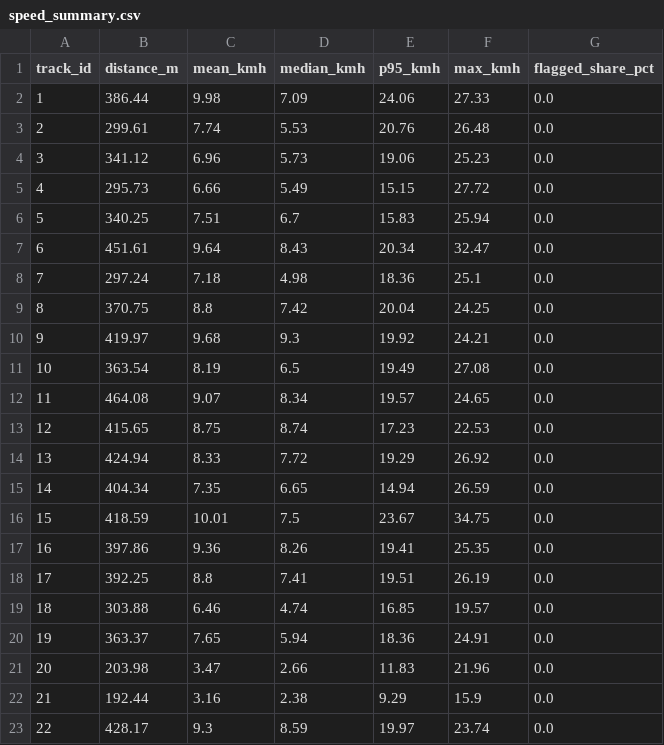
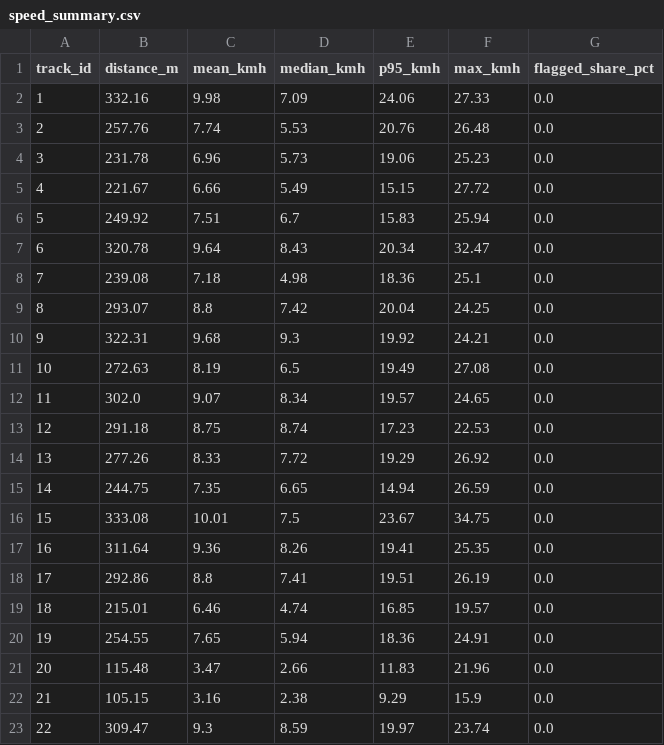
Before and after one commit to atlykara/Player-tracking-and-individual-performance-analytics, a CSV file: outputs/movement/118575_gt/speed_summary.csv, drawn as a sheet.

```diff
--- a/outputs/movement/118575_gt/speed_summary.csv
+++ b/outputs/movement/118575_gt/speed_summary.csv
@@ -1,23 +1,23 @@
 track_id,distance_m,mean_kmh,median_kmh,p95_kmh,max_kmh,flagged_share_pct
-1,386.44,9.98,7.09,24.06,27.33,0.0
-2,299.61,7.74,5.53,20.76,26.48,0.0
-3,341.12,6.96,5.73,19.06,25.23,0.0
-4,295.73,6.66,5.49,15.15,27.72,0.0
-5,340.25,7.51,6.7,15.83,25.94,0.0
-6,451.61,9.64,8.43,20.34,32.47,0.0
-7,297.24,7.18,4.98,18.36,25.1,0.0
-8,370.75,8.8,7.42,20.04,24.25,0.0
-9,419.97,9.68,9.3,19.92,24.21,0.0
-10,363.54,8.19,6.5,19.49,27.08,0.0
-11,464.08,9.07,8.34,19.57,24.65,0.0
-12,415.65,8.75,8.74,17.23,22.53,0.0
-13,424.94,8.33,7.72,19.29,26.92,0.0
-14,404.34,7.35,6.65,14.94,26.59,0.0
-15,418.59,10.01,7.5,23.67,34.75,0.0
-16,397.86,9.36,8.26,19.41,25.35,0.0
-17,392.25,8.8,7.41,19.51,26.19,0.0
-18,303.88,6.46,4.74,16.85,19.57,0.0
-19,363.37,7.65,5.94,18.36,24.91,0.0
-20,203.98,3.47,2.66,11.83,21.96,0.0
-21,192.44,3.16,2.38,9.29,15.9,0.0
-22,428.17,9.3,8.59,19.97,23.74,0.0
+1,332.16,9.98,7.09,24.06,27.33,0.0
+2,257.76,7.74,5.53,20.76,26.48,0.0
+3,231.78,6.96,5.73,19.06,25.23,0.0
+4,221.67,6.66,5.49,15.15,27.72,0.0
+5,249.92,7.51,6.7,15.83,25.94,0.0
+6,320.78,9.64,8.43,20.34,32.47,0.0
+7,239.08,7.18,4.98,18.36,25.1,0.0
+8,293.07,8.8,7.42,20.04,24.25,0.0
+9,322.31,9.68,9.3,19.92,24.21,0.0
+10,272.63,8.19,6.5,19.49,27.08,0.0
+11,302.0,9.07,8.34,19.57,24.65,0.0
+12,291.18,8.75,8.74,17.23,22.53,0.0
+13,277.26,8.33,7.72,19.29,26.92,0.0
+14,244.75,7.35,6.65,14.94,26.59,0.0
+15,333.08,10.01,7.5,23.67,34.75,0.0
+16,311.64,9.36,8.26,19.41,25.35,0.0
+17,292.86,8.8,7.41,19.51,26.19,0.0
+18,215.01,6.46,4.74,16.85,19.57,0.0
+19,254.55,7.65,5.94,18.36,24.91,0.0
+20,115.48,3.47,2.66,11.83,21.96,0.0
+21,105.15,3.16,2.38,9.29,15.9,0.0
+22,309.47,9.3,8.59,19.97,23.74,0.0
```
Also changed, not shown: 8 other files.
